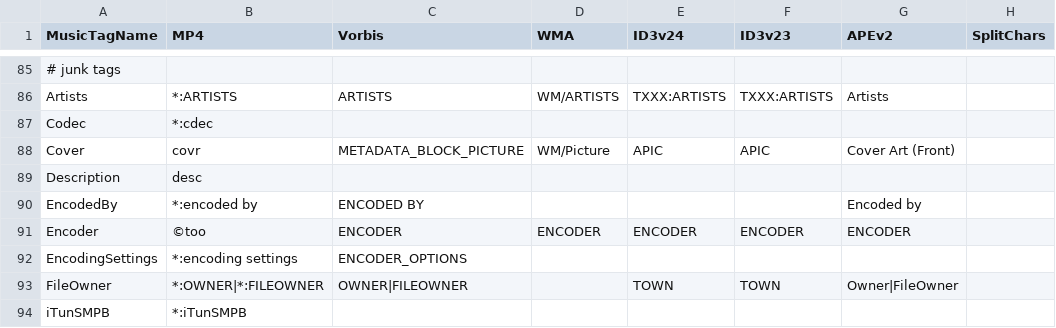
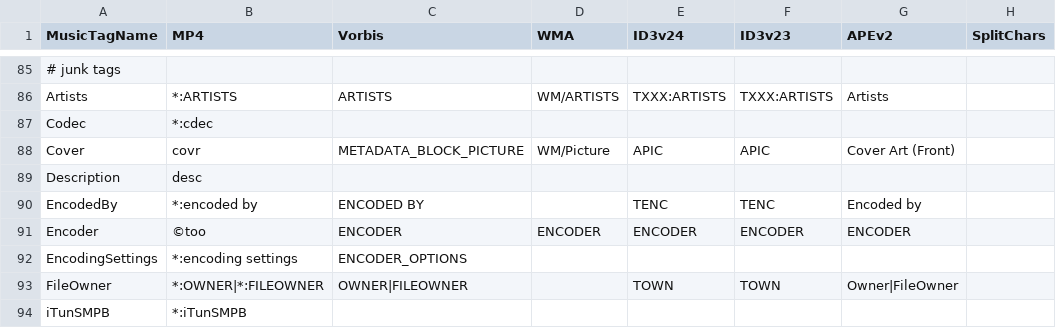
Before and after one commit to ackphht/scripts, a CSV file: musicFileProperties/musicTagsMap.csv, drawn as a sheet; only a part is shown, gaps mark what is left out; the diff names each change by its address in the sheet, - before the commit and + after, or states it on an @@ line.

Commit message:
musicTagsMap.csv: add ID3 mappings for EncodedBy

```diff
--- a/musicFileProperties/musicTagsMap.csv
+++ b/musicFileProperties/musicTagsMap.csv
-E90 (ID3v24): (empty)
+E90 (ID3v24): TENC
-F90 (ID3v23): (empty)
+F90 (ID3v23): TENC
```
